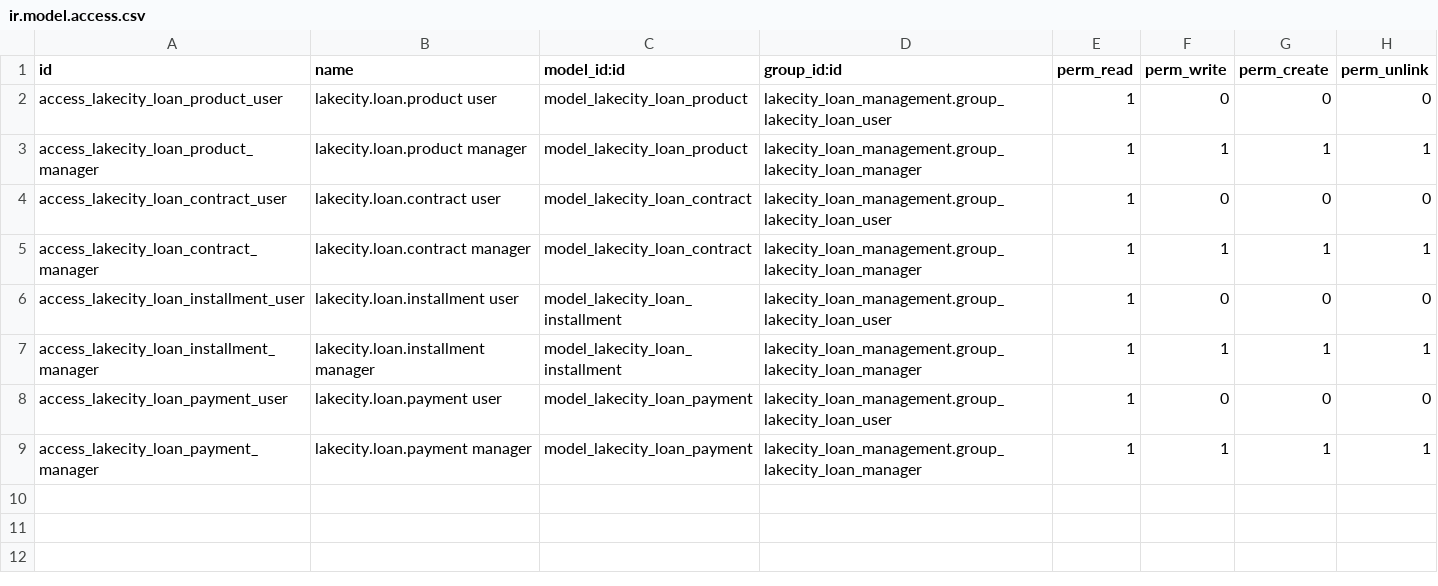
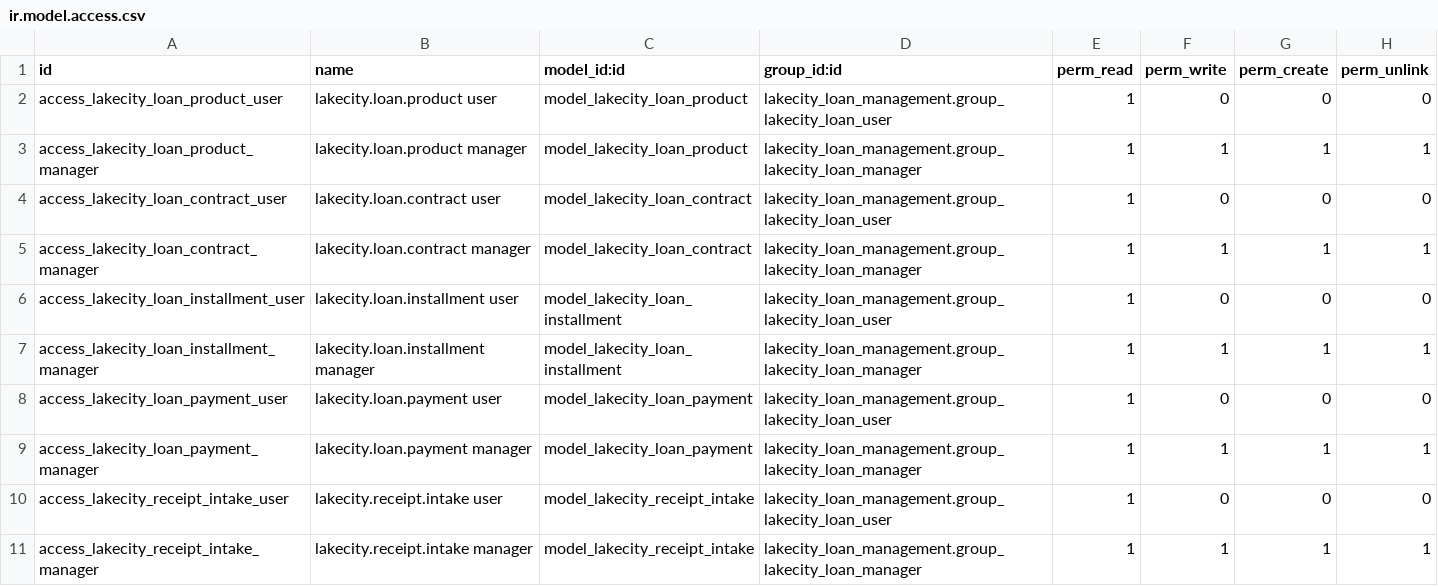
Before and after one commit to Anyandoro14/lakecitycustomerportal, a CSV file: odoo/addons/lakecity_loan_management/security/ir.model.access.csv, drawn as a sheet.

```diff
--- a/odoo/addons/lakecity_loan_management/security/ir.model.access.csv
+++ b/odoo/addons/lakecity_loan_management/security/ir.model.access.csv
@@ -9 +9,3 @@ access_lakecity_loan_payment_user,lakecity.loan.payment user,model_lakecity_loan
 access_lakecity_loan_payment_manager,lakecity.loan.payment manager,model_lakecity_loan_payment,lakecity_loan_management.group_lakecity_loan_manager,1,1,1,1
+access_lakecity_receipt_intake_user,lakecity.receipt.intake user,model_lakecity_receipt_intake,lakecity_loan_management.group_lakecity_loan_user,1,0,0,0
+access_lakecity_receipt_intake_manager,lakecity.receipt.intake manager,model_lakecity_receipt_intake,lakecity_loan_management.group_lakecity_loan_manager,1,1,1,1
```
Also changed, not shown: 17 other files.
